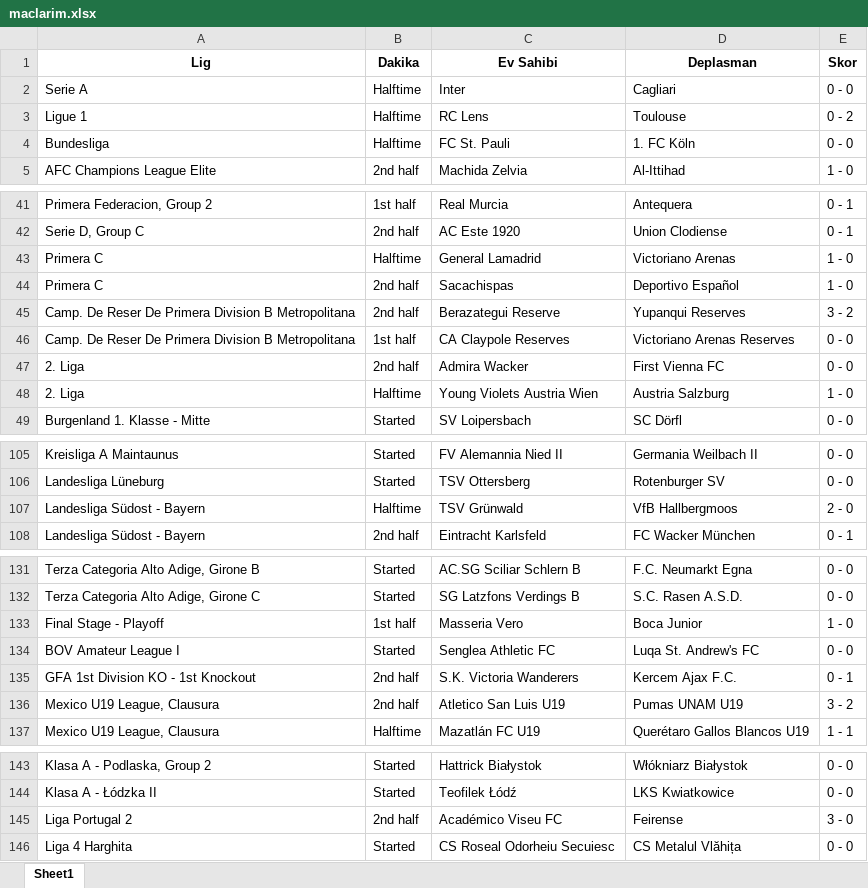
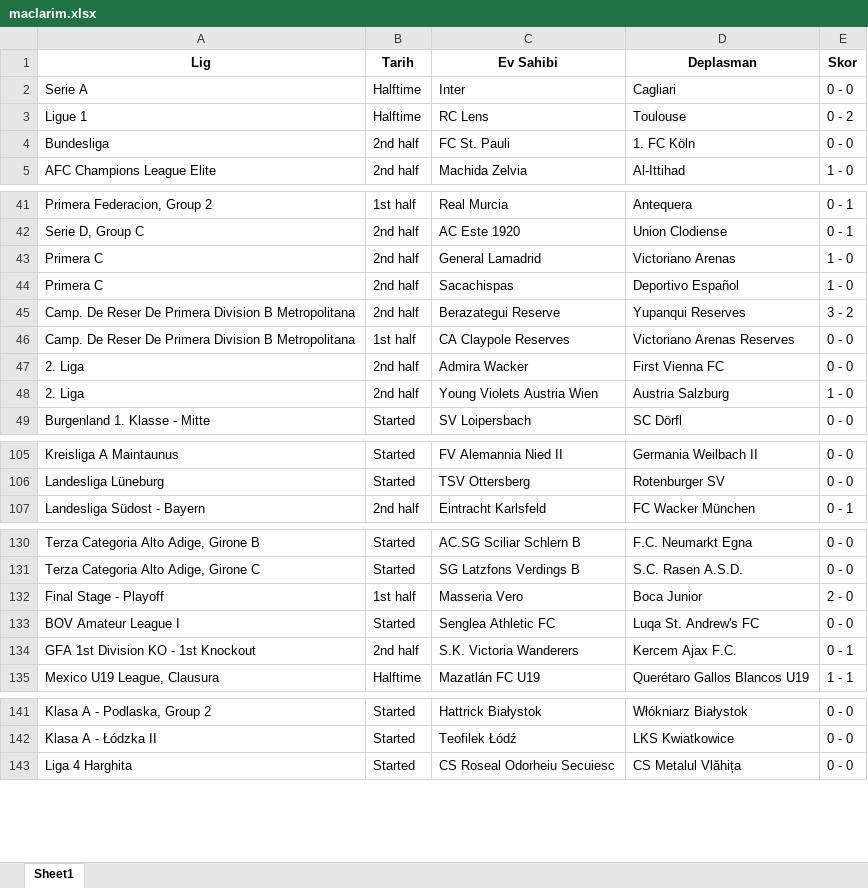
Before and after one commit to kaya-ilker/futbol-canli-fikstur, an Excel workbook: maclarim.xlsx, sheet Sheet1, drawn as a sheet; only a part is shown, gaps mark what is left out; values as stored, in another font and other column widths than the file's, no borders; removed rows and columns are numbered as before the commit, all else as after; the diff covers the shown part only; the diff names each change by its address in the sheet, - before the commit and + after, or states it on an @@ line.

Commit message:
Excel guncellendi

```diff
--- a/maclarim.xlsx (sheet Sheet1)
+++ b/maclarim.xlsx (sheet Sheet1)
-B1: Dakika
+B1: Tarih
-B4 (Tarih): Halftime
+B4 (Tarih): 2nd half
-B43 (Tarih): Halftime
+B43 (Tarih): 2nd half
-B48 (Tarih): Halftime
+B48 (Tarih): 2nd half
-row 107: Landesliga Südost - Bayern | Halftime | TSV Grünwald | VfB Hallbergmoos | 2 - 0
-E132 (Skor): 1 - 0
+E132 (Skor): 2 - 0
-row 136: Mexico U19 League, Clausura | 2nd half | Atletico San Luis U19 | Pumas UNAM U19 | 3 - 2
-row 145: Liga Portugal 2 | 2nd half | Académico Viseu FC | Feirense | 3 - 0
```
Also changed, not shown: 7 edited cells elsewhere in this sheet.
